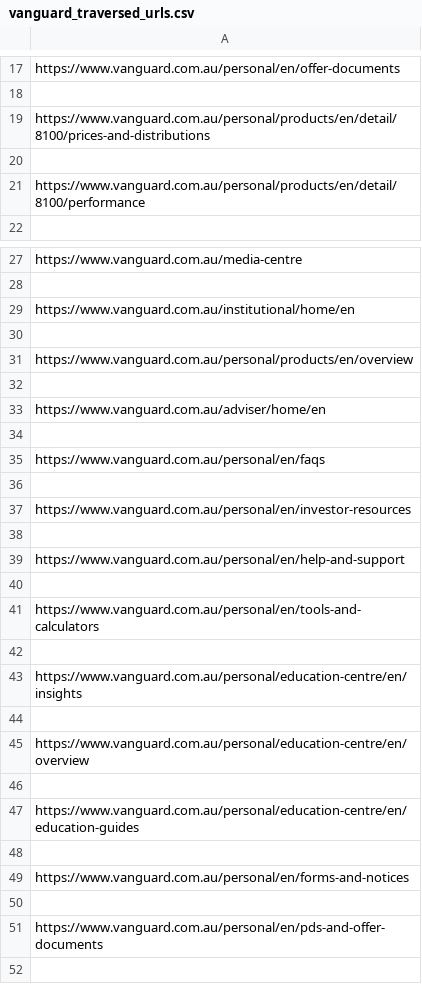
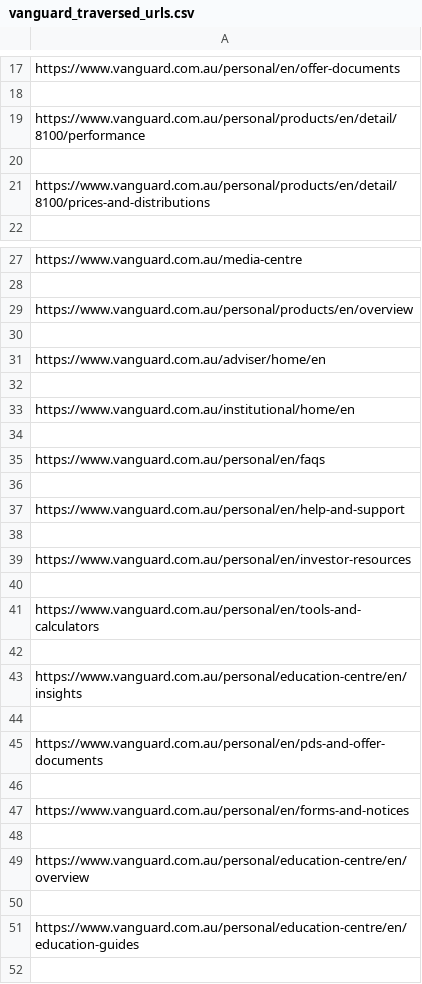
Before and after one commit to tri2820/SuperScraper2021, a CSV file: vanguard_traversed_urls.csv, drawn as a sheet; only a part is shown, gaps mark what is left out; the diff covers the shown part only.

```diff
--- a/vanguard_traversed_urls.csv
+++ b/vanguard_traversed_urls.csv
@@ -18,5 +18,5 @@ https://www.vanguard.com.au/personal/en/offer-documents
 
+https://www.vanguard.com.au/personal/products/en/detail/8100/performance
+
 https://www.vanguard.com.au/personal/products/en/detail/8100/prices-and-distributions
-
-https://www.vanguard.com.au/personal/products/en/detail/8100/performance
 
@@ -28,4 +28,2 @@ https://www.vanguard.com.au/media-centre
 
-https://www.vanguard.com.au/institutional/home/en
-
 https://www.vanguard.com.au/personal/products/en/overview
@@ -34,7 +32,9 @@ https://www.vanguard.com.au/adviser/home/en
 
+https://www.vanguard.com.au/institutional/home/en
+
 https://www.vanguard.com.au/personal/en/faqs
 
+https://www.vanguard.com.au/personal/en/help-and-support
+
 https://www.vanguard.com.au/personal/en/investor-resources
-
-https://www.vanguard.com.au/personal/en/help-and-support
 
@@ -44,2 +44,6 @@ https://www.vanguard.com.au/personal/education-centre/en/insights
 
+https://www.vanguard.com.au/personal/en/pds-and-offer-documents
+
+https://www.vanguard.com.au/personal/en/forms-and-notices
+
 https://www.vanguard.com.au/personal/education-centre/en/overview
@@ -47,6 +51,2 @@ https://www.vanguard.com.au/personal/education-centre/en/overview
 https://www.vanguard.com.au/personal/education-centre/en/education-guides
-
-https://www.vanguard.com.au/personal/en/forms-and-notices
-
-https://www.vanguard.com.au/personal/en/pds-and-offer-documents
 
```
Also changed, not shown: 2 added rows, 2 removed rows, 2 moved rows and 1 edited cell elsewhere in this file, vanguard_filtered_file_urls.csv, 6 other files.
